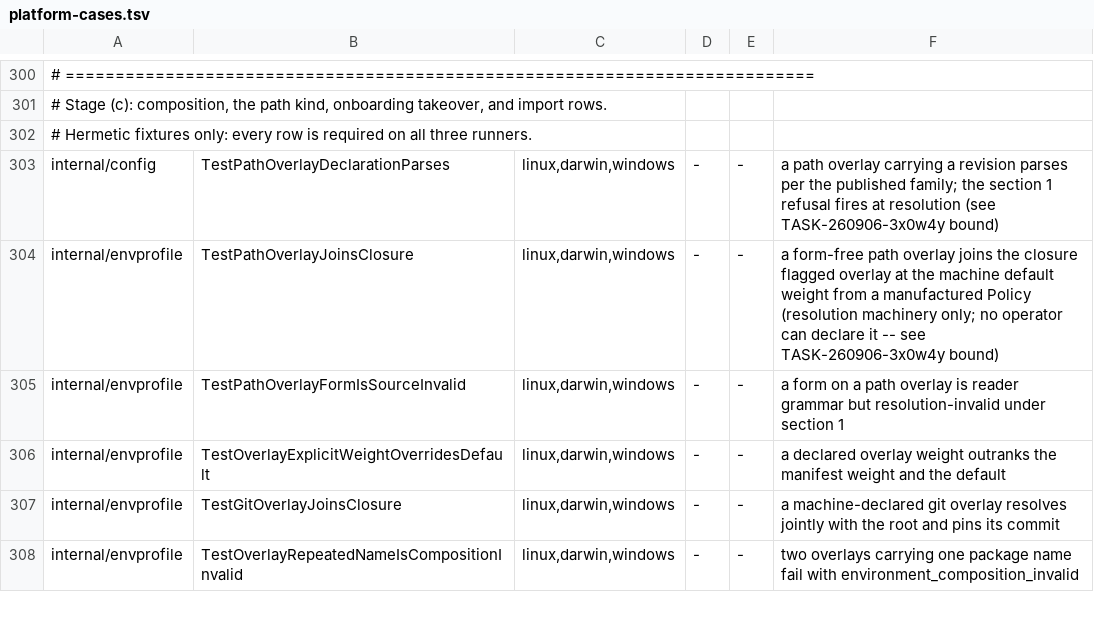
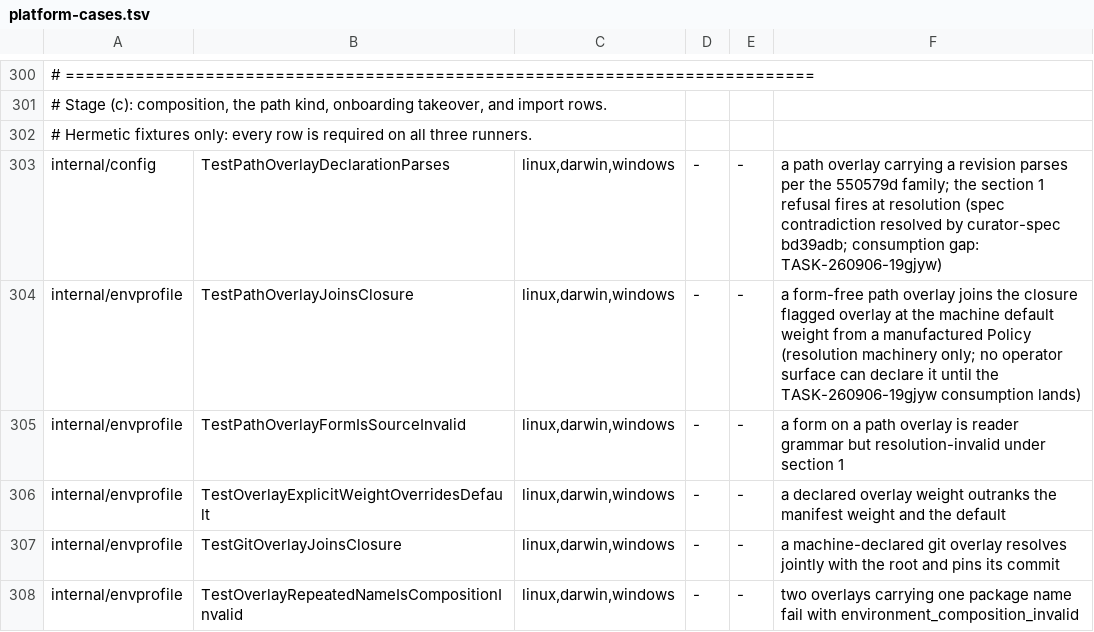
Before and after one commit to relux-works/curator, a TSV file: .github/ci/platform-cases.tsv, drawn as a sheet; only a part is shown, gaps mark what is left out; the diff names each change by its address in the sheet, - before the commit and + after, or states it on an @@ line.

Commit message:
Stage (c) rework C5-m2/m3+ledger: classified skips and reissued path-overlay bound

```diff
--- a/.github/ci/platform-cases.tsv
+++ b/.github/ci/platform-cases.tsv
-F303: …per the published family; the section 1 refusal fires at resolution (see TASK-260906-3x0w4y bound)
+F303: …per the 550579d family; the section 1 refusal fires at resolution (spec contradiction resolved by curator-spec bd39adb; consumption gap: TASK-260906-19gjyw)
-F304: …no operator can declare it -- see TASK-260906-3x0w4y bound)
+F304: …no operator surface can declare it until the TASK-260906-19gjyw consumption lands)
```
Also changed, not shown: 1 other file.
